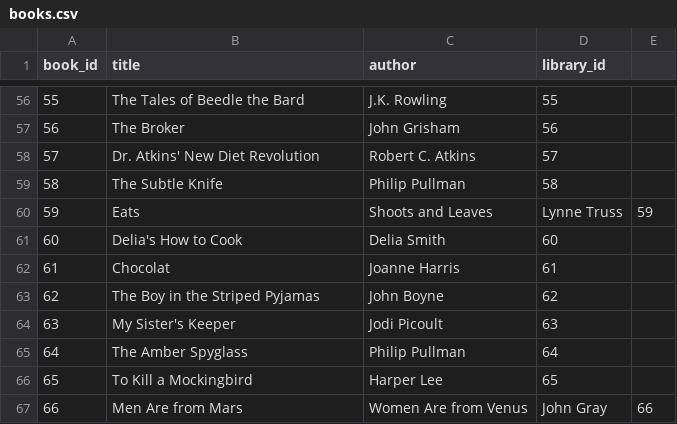
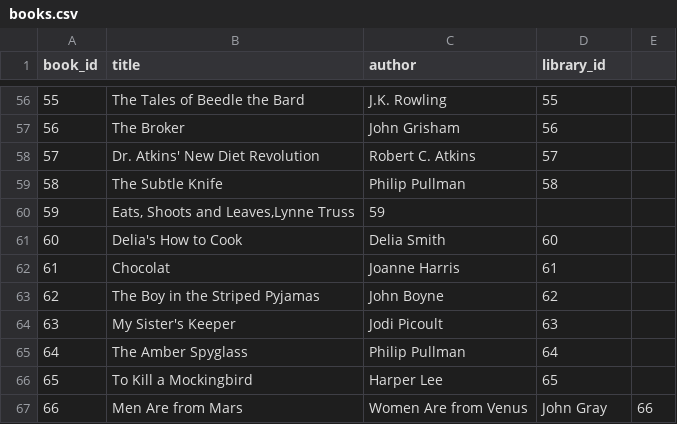
Before and after one commit to Narasimha-M-K/Capstone-project, a CSV file: data/books.csv, drawn as a sheet; only a part is shown, gaps mark what is left out.

Commit message:
Fix formatting of book title in CSV

```diff
--- a/data/books.csv
+++ b/data/books.csv
@@ -59,3 +59,3 @@ book_id,title,author,library_id
 58,The Subtle Knife,Philip Pullman,58
-59,Eats, Shoots and Leaves,Lynne Truss,59
+59,"Eats, Shoots and Leaves,Lynne Truss",59
 60,Delia's How to Cook,Delia Smith,60
```
